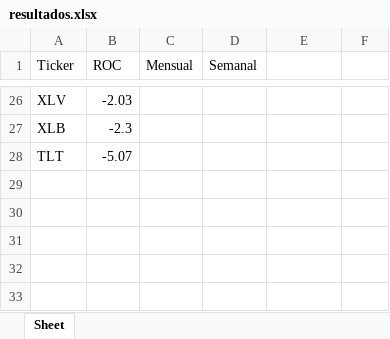
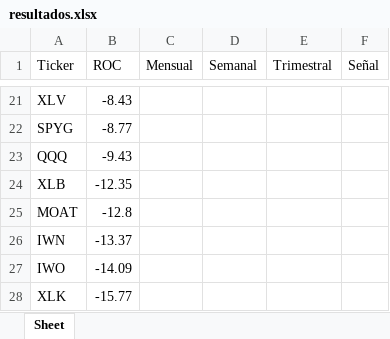
Before and after one commit to andreJesusTorres/technical-market-analyzer, an Excel workbook: resultados.xlsx, sheet Sheet, drawn as a sheet; only a part is shown, gaps mark what is left out; values as stored, in another font and other column widths than the file's, no cell formats; removed rows and columns are numbered as before the commit, all else as after; the diff covers the shown part only; the diff names each change by its address in the sheet, - before the commit and + after, or states it on an @@ line.

Commit message:
Correcciones en funciones get_macd_signal y get_trimestral_signal para manejar correctamente pandas Series

```diff
--- a/resultados.xlsx (sheet Sheet)
+++ b/resultados.xlsx (sheet Sheet)
-E1: (empty)
+E1: Trimestral
-F1: (empty)
+F1: Señal
-B21 (ROC): -2.03
+B21 (ROC): -8.43
+row 22: SPYG | -8.77
+row 23: QQQ | -9.43
-B24 (ROC): -2.3
+B24 (ROC): -12.35
-row 28: TLT | -5.07
+row 25: MOAT | -12.8
+row 26: IWN | -13.37
+row 27: IWO | -14.09
+row 28: XLK | -15.77
```
Also changed, not shown: 10 added rows, 15 removed rows and 9 edited cells elsewhere in this sheet, cell formats, 3 other files.
